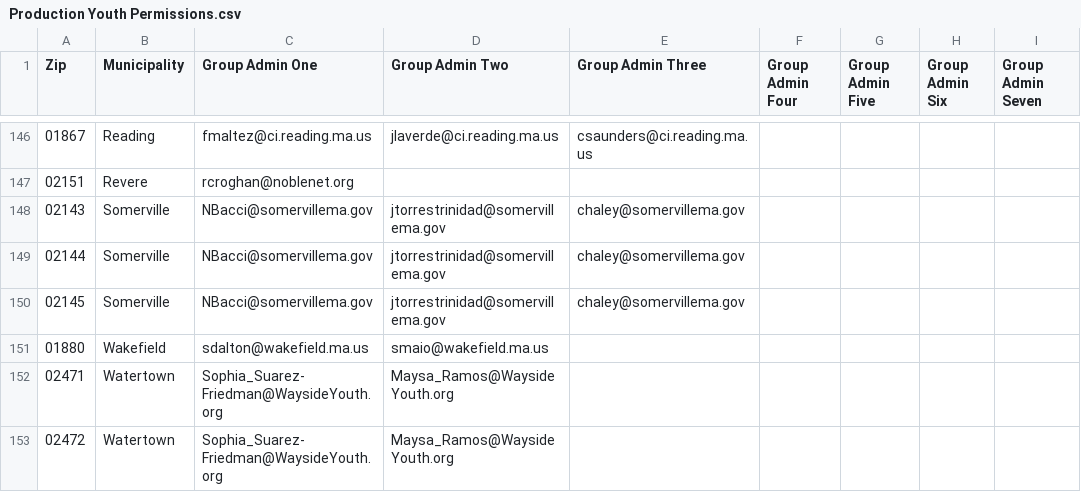
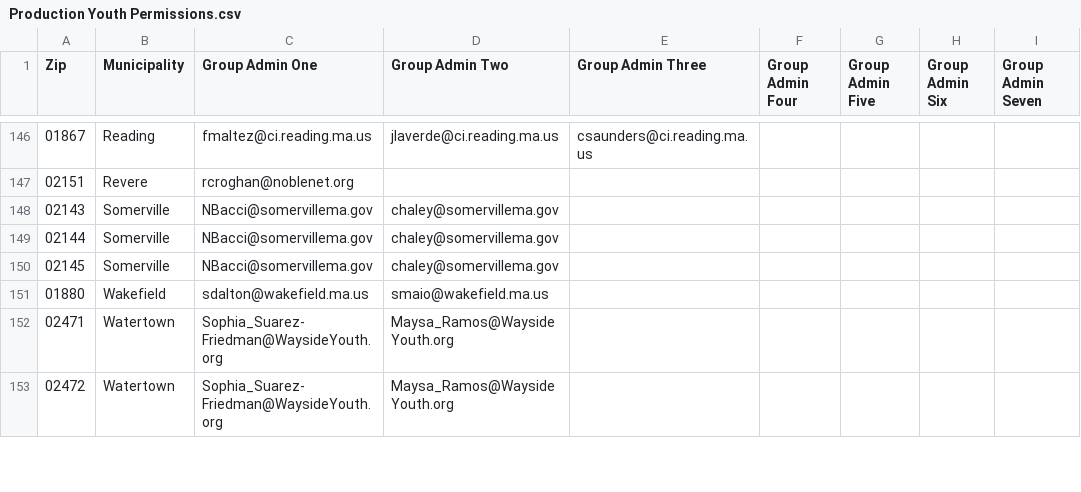
Before and after one commit to mbta/reduced_fares, a CSV file: data_sources/Production Youth Permissions.csv, drawn as a sheet; only a part is shown, gaps mark what is left out; the diff names each change by its address in the sheet, - before the commit and + after, or states it on an @@ line.

Commit message:
Chore: Remove Javier from Somerville YP data source

```diff
--- a/data_sources/Production Youth Permissions.csv
+++ b/data_sources/Production Youth Permissions.csv
-D148:D150 (Group Admin Two): jtorrestrinidad@somervillema.gov
+D148:D150 (Group Admin Two): chaley@somervillema.gov
-E148:E150 (Group Admin Three): chaley@somervillema.gov
+E148:E150 (Group Admin Three): (empty)
```
